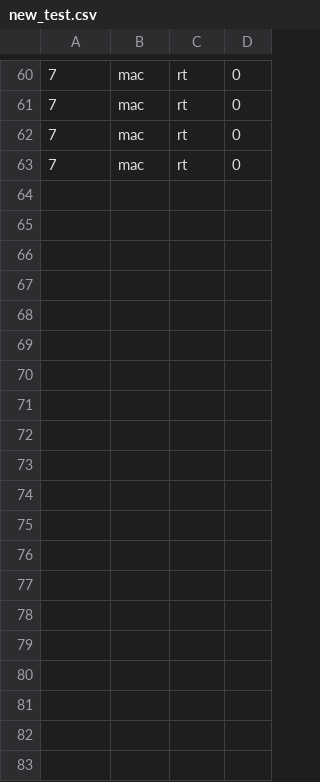
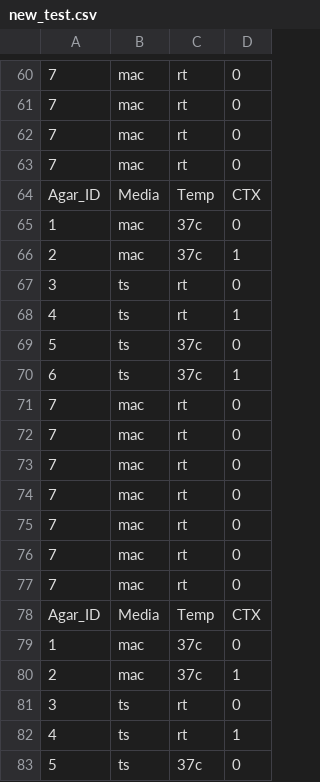
Before and after one commit to Rorschachwind/blue_resist_test, a CSV file: data/new_test.csv, drawn as a sheet; only a part is shown, gaps mark what is left out; the diff covers the shown part only; the diff names each change by its address in the sheet, - before the commit and + after, or states it on an @@ line.

```diff
--- a/data/new_test.csv
+++ b/data/new_test.csv
+row 64: Agar_ID | Media | Temp | CTX
+row 65: 1 | mac | 37c | 0
+row 66: 2 | mac | 37c | 1
+row 67: 3 | ts | rt | 0
+row 68: 4 | ts | rt | 1
+row 69: 5 | ts | 37c | 0
+row 70: 6 | ts | 37c | 1
+row 71: 7 | mac | rt | 0
+row 72: 7 | mac | rt | 0
+row 73: 7 | mac | rt | 0
+row 74: 7 | mac | rt | 0
+row 75: 7 | mac | rt | 0
+row 76: 7 | mac | rt | 0
+row 77: 7 | mac | rt | 0
+row 78: Agar_ID | Media | Temp | CTX
+row 79: 1 | mac | 37c | 0
+row 80: 2 | mac | 37c | 1
+row 81: 3 | ts | rt | 0
+row 82: 4 | ts | rt | 1
+row 83: 5 | ts | 37c | 0
```
Also changed, not shown: 9 added rows elsewhere in this file, 5 other files.
